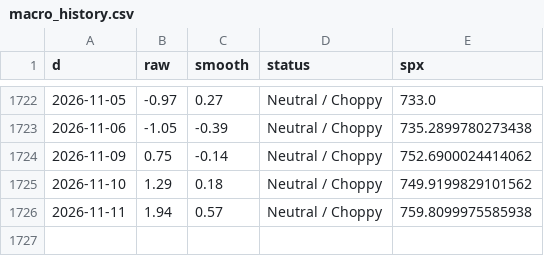
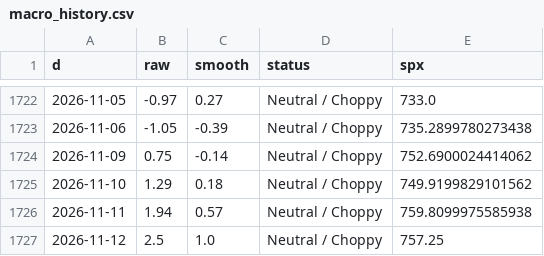
Before and after one commit to ds919/market-board, a CSV file: macro_history.csv, drawn as a sheet; only a part is shown, gaps mark what is left out; the diff names each change by its address in the sheet, - before the commit and + after, or states it on an @@ line.

```diff
--- a/macro_history.csv
+++ b/macro_history.csv
+row 1727: 2026-11-12 | 2.5 | 1.0 | Neutral / Choppy | 757.25
```
Also changed, not shown: 1 other file.
